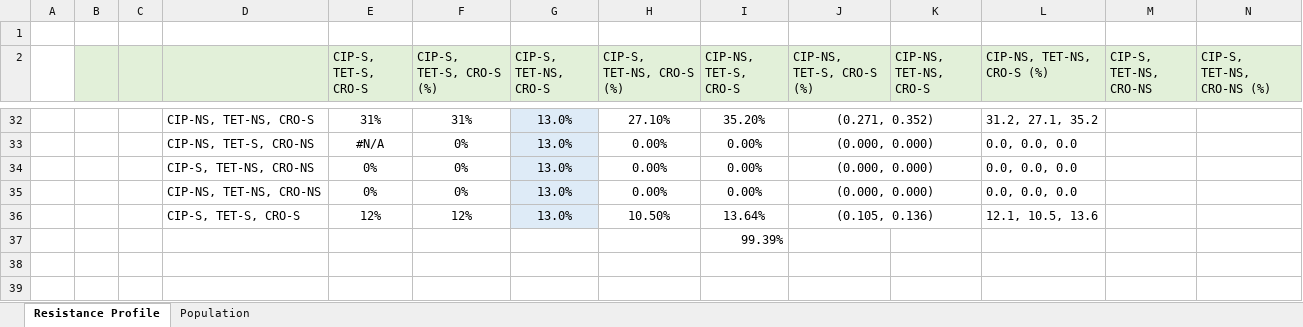
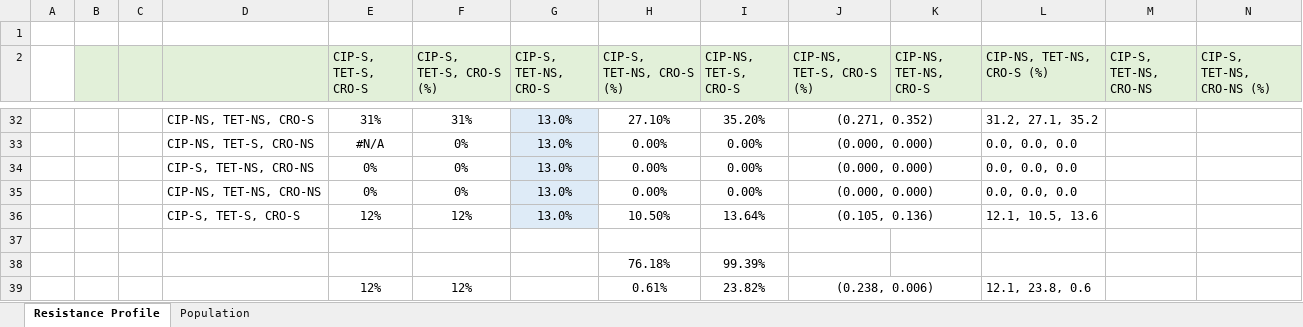
Before and after one commit to yaesoubilab/RapidTestForAMRGono, an Excel workbook: model/data/Data.xlsm, sheet Resistance Profile, drawn as a sheet; only a part is shown, gaps mark what is left out; values as stored, in another font and other column widths than the file's, no borders; rows hold the shown columns only; the diff names each change by its address in the sheet, - before the commit and + after, or states it on an @@ line.

```diff
--- a/model/data/Data.xlsm (sheet Resistance Profile)
+++ b/model/data/Data.xlsm (sheet Resistance Profile)
-I37 (CIP-NS, TET-S, CRO-S): 99.39%
+I37 (CIP-NS, TET-S, CRO-S): (empty)
+row 38:  |  |  |  |  |  |  | 76.18% | 99.39%
+row 39:  |  |  |  | 12% | 12% |  | 0.61% | 23.82% | (0.238, 0.006) |  | 12.1, 23.8, 0.6
```
Also changed, not shown: 2 other files.
